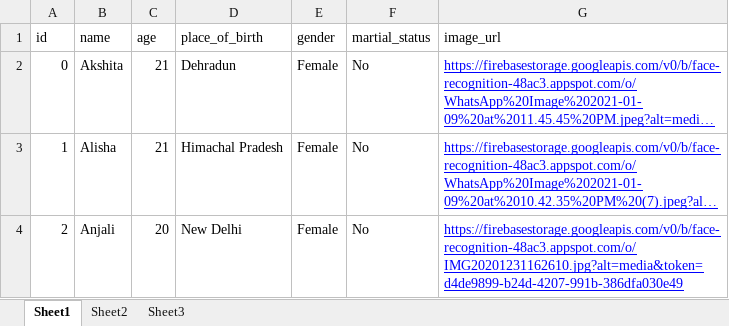
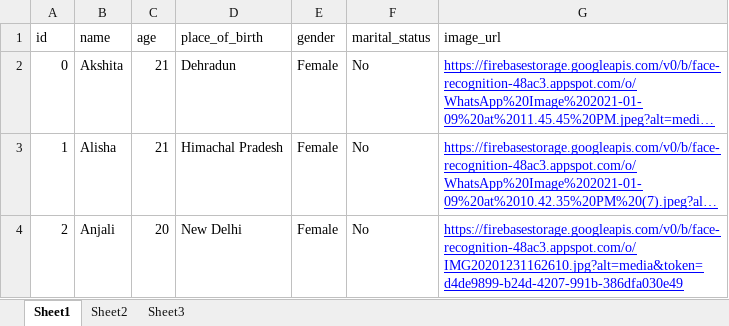
Before and after one commit to IronClad1607/Minor-Project, an Excel workbook: Web-App/test.xlsx, sheet Sheet1, drawn as a sheet; only a part is shown; long unchanged cells end in …; values as stored, in another font and other column widths than the file's, no borders; the diff names each change by its address in the sheet, - before the commit and + after, or states it on an @@ line.

```diff
--- a/Web-App/test.xlsx (sheet Sheet1)
+++ b/Web-App/test.xlsx (sheet Sheet1)
-F1: martial_status
+F1: marital_status
```
Also changed, not shown: 5 other files.
